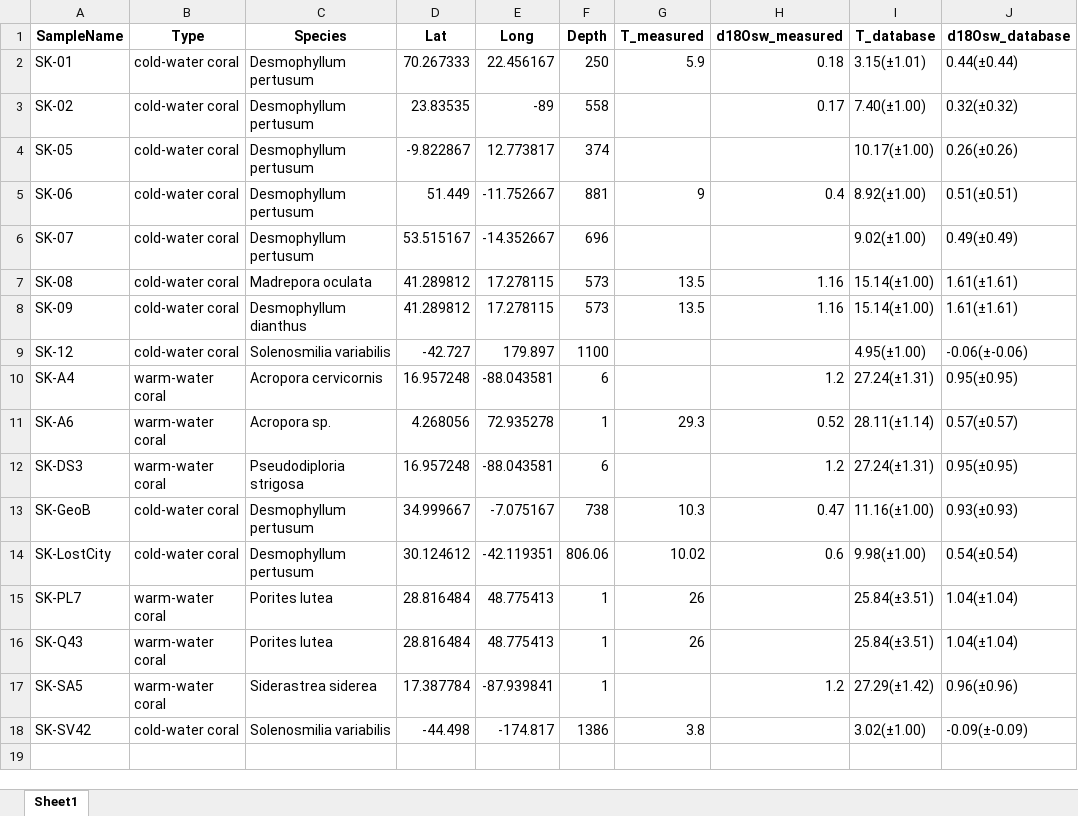
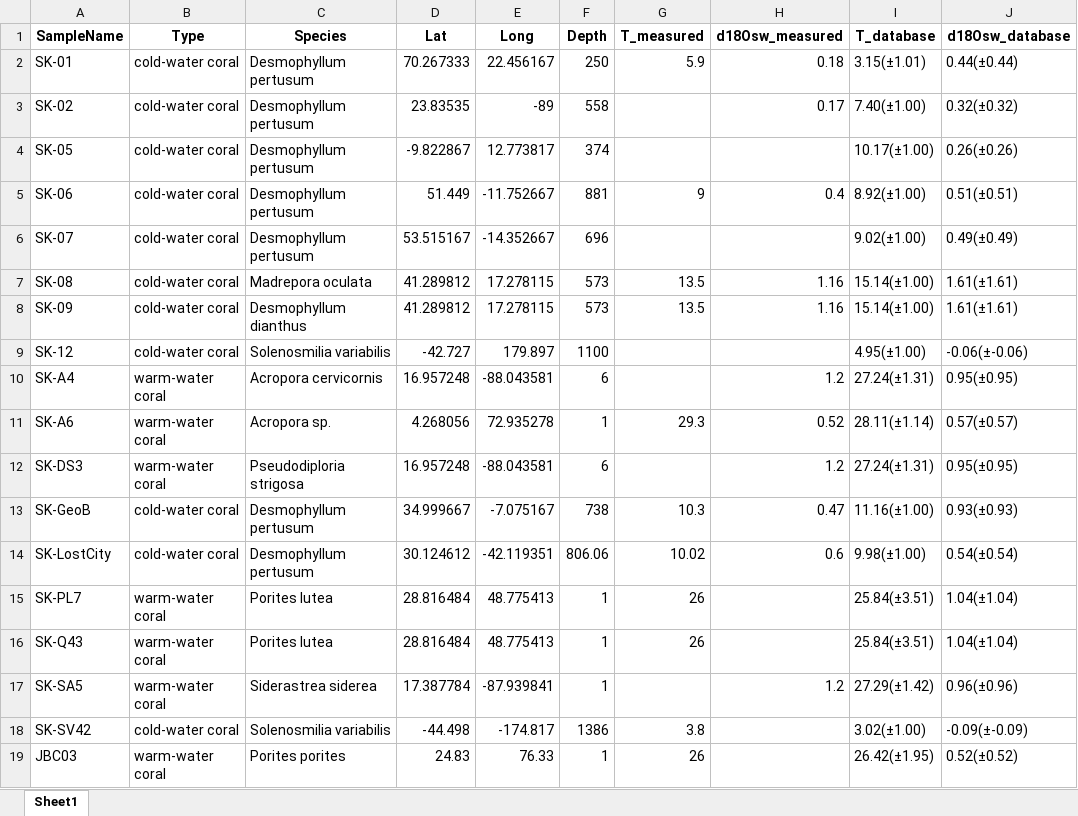
Before and after one commit to davidbajnai/coral-triple-o, an Excel workbook: SK Table S-1.xlsx, sheet Sheet1, drawn as a sheet; values as stored, in another font and other column widths than the file's, no borders; the diff names each change by its address in the sheet, - before the commit and + after, or states it on an @@ line.

```diff
--- a/SK Table S-1.xlsx (sheet Sheet1)
+++ b/SK Table S-1.xlsx (sheet Sheet1)
+row 19: JBC03 | warm-water coral | Porites porites | 24.83 | 76.33 | 1 | 26 |  | 26.42(±1.95) | 0.52(±0.52)
```
Also changed, not shown: SK Table S-3 short.xlsx, SK Table S-3.xlsx, 10 other files.
